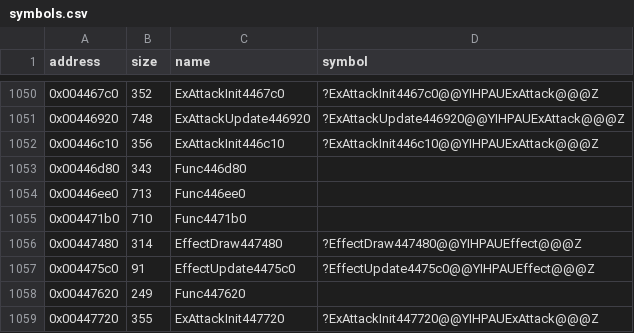
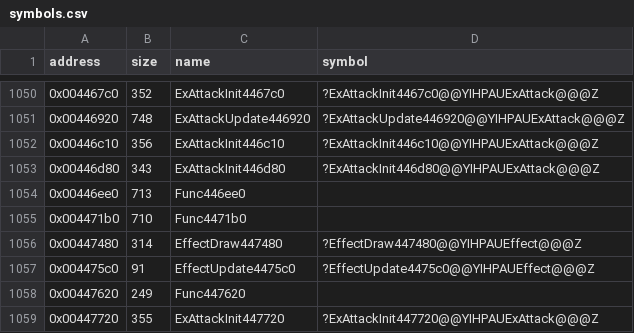
Before and after one commit to Cirno-Labs/th09, a CSV file: config/symbols.csv, drawn as a sheet; only a part is shown, gaps mark what is left out.

Commit message:
Decompile ExAttackInit446d80 (0x446d80)
The init callback of extra attack types 11 and 12, placed in pl07.cpp
after ExAttackInit446c10. The heading arrives in the attack's pos.z,
which it then zeroes.

```diff
--- a/config/symbols.csv
+++ b/config/symbols.csv
@@ -1052,3 +1052,3 @@ address,size,name,symbol
 0x00446c10,356,ExAttackInit446c10,?ExAttackInit446c10@@YIHPAUExAttack@@@Z
-0x00446d80,343,Func446d80,
+0x00446d80,343,ExAttackInit446d80,?ExAttackInit446d80@@YIHPAUExAttack@@@Z
 0x00446ee0,713,Func446ee0,
```
Also changed, not shown: 2 other files.
